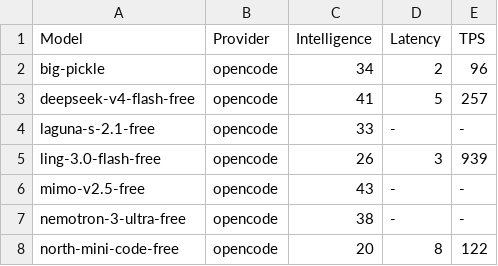
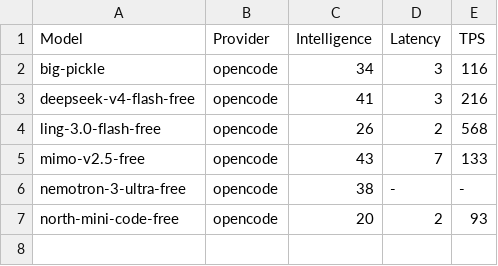
Before and after one commit to yookibooki/llm-benchmarks, a CSV file: opencode/data/tps.csv, drawn as a sheet.

```diff
--- a/opencode/data/tps.csv
+++ b/opencode/data/tps.csv
@@ -1,8 +1,7 @@
 Model,Provider,Intelligence,Latency,TPS
-big-pickle,opencode,34,2,96
-deepseek-v4-flash-free,opencode,41,5,257
-laguna-s-2.1-free,opencode,33,-,-
-ling-3.0-flash-free,opencode,26,3,939
-mimo-v2.5-free,opencode,43,-,-
+big-pickle,opencode,34,3,116
+deepseek-v4-flash-free,opencode,41,3,216
+ling-3.0-flash-free,opencode,26,2,568
+mimo-v2.5-free,opencode,43,7,133
 nemotron-3-ultra-free,opencode,38,-,-
-north-mini-code-free,opencode,20,8,122
+north-mini-code-free,opencode,20,2,93
```
Also changed, not shown: data/tps.csv, mistral/data/tps.csv, 9 other files.
